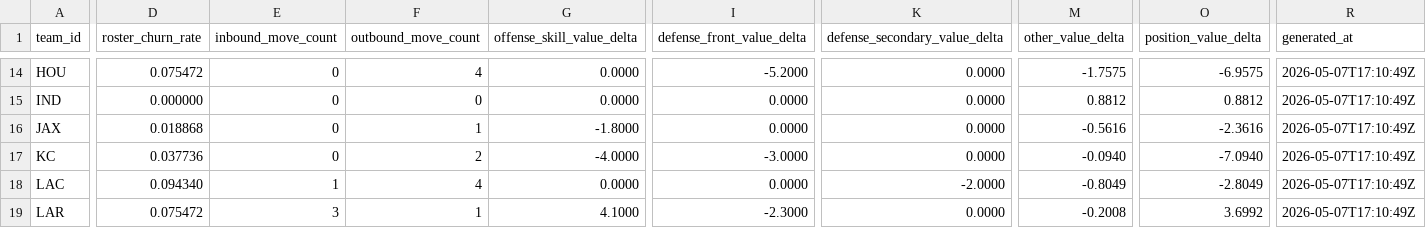
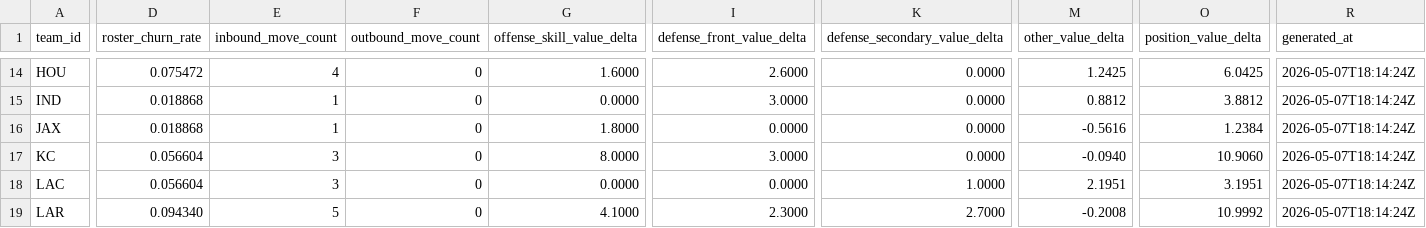
Before and after one commit to rmallorybpc/nflanalysis, a CSV file: data/processed/offseason/2026/team_week_features.csv, drawn as a sheet; only a part is shown, gaps mark what is left out; the diff covers the shown part only; the diff names each change by its address in the sheet, - before the commit and + after, or states it on an @@ line.

```diff
--- a/data/processed/offseason/2026/team_week_features.csv
+++ b/data/processed/offseason/2026/team_week_features.csv
-E14 (inbound_move_count): 0
+E14 (inbound_move_count): 4
-F14 (outbound_move_count): 4
+F14 (outbound_move_count): 0
-G14 (offense_skill_value_delta): 0.0000
+G14 (offense_skill_value_delta): 1.6000
-I14 (defense_front_value_delta): -5.2000
+I14 (defense_front_value_delta): 2.6000
-M14 (other_value_delta): -1.7575
+M14 (other_value_delta): 1.2425
-O14 (position_value_delta): -6.9575
+O14 (position_value_delta): 6.0425
-R14:R19 (generated_at): 2026-05-07T17:10:49Z
+R14:R19 (generated_at): 2026-05-07T18:14:24Z
-D15 (roster_churn_rate): 0.000000
+D15 (roster_churn_rate): 0.018868
-E15:E16 (inbound_move_count): 0
+E15:E16 (inbound_move_count): 1
-I15 (defense_front_value_delta): 0.0000
+I15 (defense_front_value_delta): 3.0000
-O15 (position_value_delta): 0.8812
+O15 (position_value_delta): 3.8812
-F16 (outbound_move_count): 1
+F16 (outbound_move_count): 0
-G16 (offense_skill_value_delta): -1.8000
+G16 (offense_skill_value_delta): 1.8000
-O16 (position_value_delta): -2.3616
+O16 (position_value_delta): 1.2384
-D17 (roster_churn_rate): 0.037736
+D17 (roster_churn_rate): 0.056604
-E17 (inbound_move_count): 0
+E17 (inbound_move_count): 3
-F17 (outbound_move_count): 2
+F17 (outbound_move_count): 0
-G17 (offense_skill_value_delta): -4.0000
+G17 (offense_skill_value_delta): 8.0000
-I17 (defense_front_value_delta): -3.0000
+I17 (defense_front_value_delta): 3.0000
-O17 (position_value_delta): -7.0940
+O17 (position_value_delta): 10.9060
-D18 (roster_churn_rate): 0.094340
+D18 (roster_churn_rate): 0.056604
-E18 (inbound_move_count): 1
+E18 (inbound_move_count): 3
-F18 (outbound_move_count): 4
+F18 (outbound_move_count): 0
-K18 (defense_secondary_value_delta): -2.0000
+K18 (defense_secondary_value_delta): 1.0000
-M18 (other_value_delta): -0.8049
+M18 (other_value_delta): 2.1951
-O18 (position_value_delta): -2.8049
+O18 (position_value_delta): 3.1951
-D19 (roster_churn_rate): 0.075472
+D19 (roster_churn_rate): 0.094340
-E19 (inbound_move_count): 3
+E19 (inbound_move_count): 5
-F19 (outbound_move_count): 1
+F19 (outbound_move_count): 0
-I19 (defense_front_value_delta): -2.3000
+I19 (defense_front_value_delta): 2.3000
-K19 (defense_secondary_value_delta): 0.0000
+K19 (defense_secondary_value_delta): 2.7000
-O19 (position_value_delta): 3.6992
+O19 (position_value_delta): 10.9992
```
Also changed, not shown: 153 edited cells elsewhere in this file, data/processed/offseason/2024/model_outputs_hierarchical.csv, data/processed/offseason/2024/team_week_features.csv, 51 other files.
